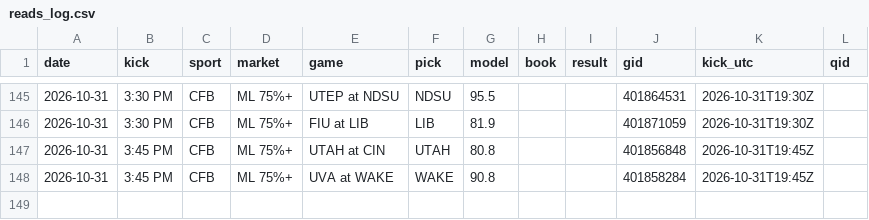
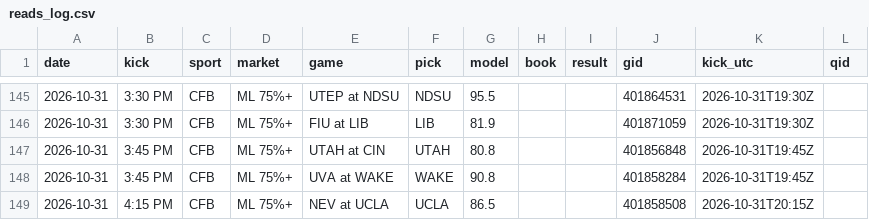
Before and after one commit to DPAD7/the-arena, a CSV file: data/reads_log.csv, drawn as a sheet; only a part is shown, gaps mark what is left out.

```diff
--- a/data/reads_log.csv
+++ b/data/reads_log.csv
@@ -148 +148,2 @@ date,kick,sport,market,game,pick,model,book,result,gid,kick_utc,qid
 2026-10-31,3:45 PM,CFB,ML 75%+,UVA at WAKE,WAKE,90.8,,,401858284,2026-10-31T19:45Z,
+2026-10-31,4:15 PM,CFB,ML 75%+,NEV at UCLA,UCLA,86.5,,,401858508,2026-10-31T20:15Z,
```
Also changed, not shown: 49 other files.
